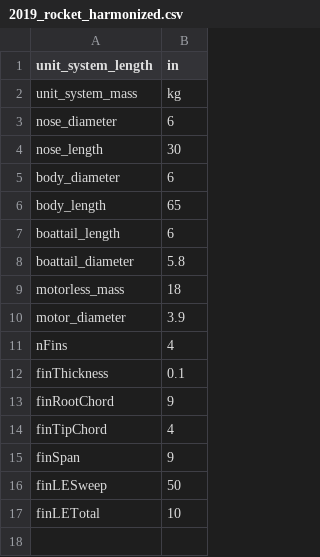
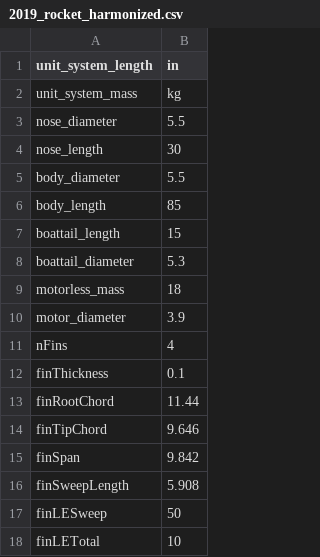
Before and after one commit to uwinrockets/2019-trajectory-solver, a CSV file: 2019_rocket_harmonized.csv, drawn as a sheet.

```diff
--- a/2019_rocket_harmonized.csv
+++ b/2019_rocket_harmonized.csv
@@ -2,8 +2,8 @@ unit_system_length,in
 unit_system_mass,kg
-nose_diameter,6
+nose_diameter,5.5
 nose_length,30
-body_diameter,6
-body_length,65
-boattail_length,6
-boattail_diameter,5.8
+body_diameter,5.5
+body_length,85
+boattail_length,15
+boattail_diameter,5.3
 motorless_mass,18
@@ -12,5 +12,6 @@ nFins,4
 finThickness,0.1
-finRootChord,9
-finTipChord,4
-finSpan,9
+finRootChord,11.44
+finTipChord,9.646
+finSpan,9.842
+finSweepLength,5.908
 finLESweep,50
```
Also changed, not shown: 15 other files.
